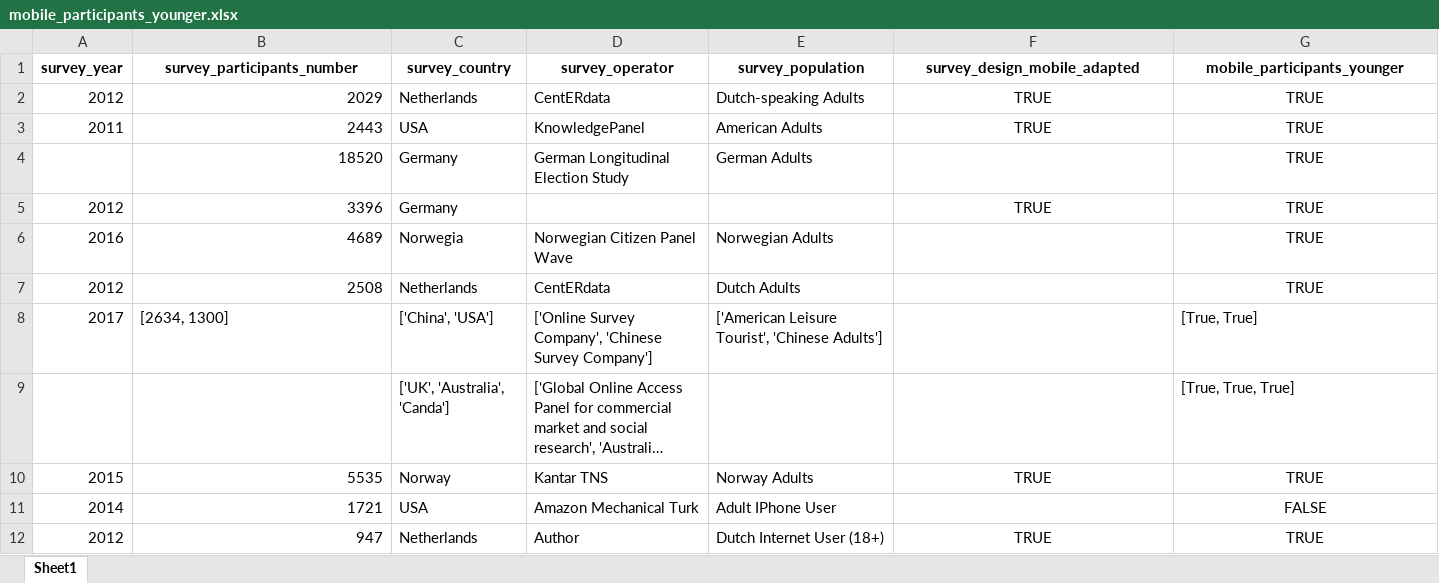
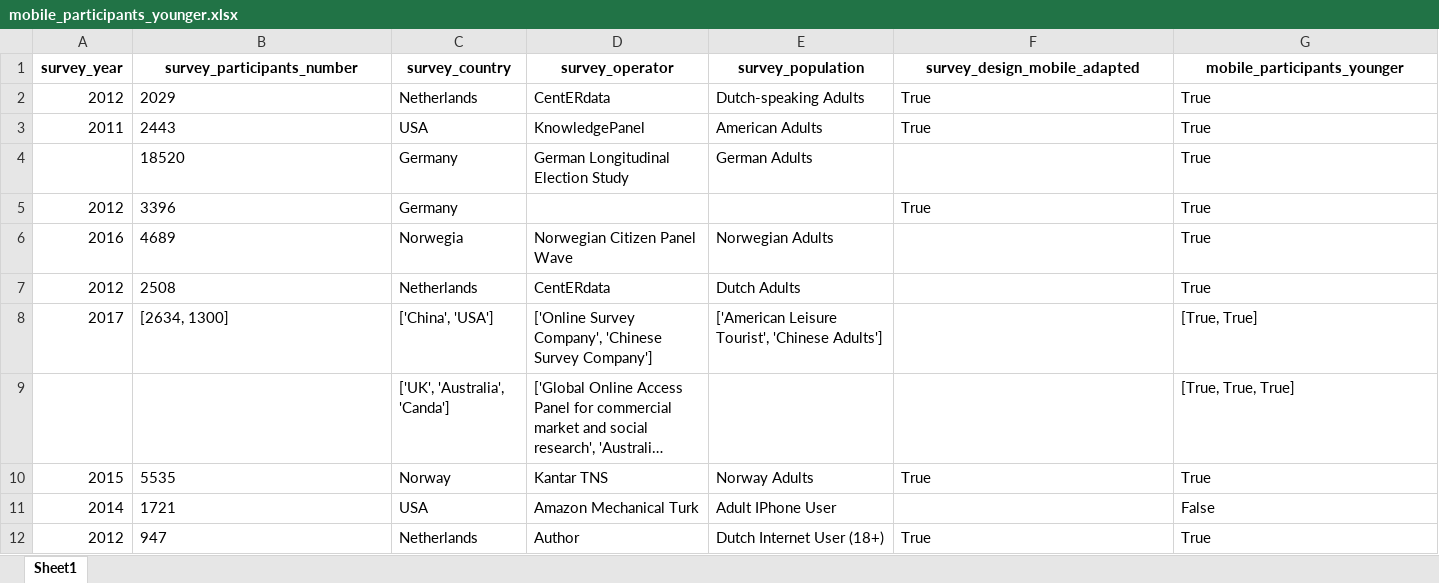
Before and after one commit to JakobLangenbahn/Smartphone_Web_Surveys_A_Systematic_Literature_Review, an Excel workbook: data/processed/mobile_participants_younger.xlsx, sheet Sheet1, drawn as a sheet; long unchanged cells end in …; values as stored, in another font and other column widths than the file's, no borders; the diff names each change by its address in the sheet, - before the commit and + after, or states it on an @@ line.

```diff
--- a/data/processed/mobile_participants_younger.xlsx (sheet Sheet1)
+++ b/data/processed/mobile_participants_younger.xlsx (sheet Sheet1)
-B2:B7 alignment: right
+B2:B7 alignment: left
-F2:F3 (survey_design_mobile_adapted): TRUE
+F2:F3 (survey_design_mobile_adapted): True
-F2:G3 alignment: center
+F2:G3 alignment: left
-G2:G7 (mobile_participants_younger): TRUE
+G2:G7 (mobile_participants_younger): True
-G4 alignment: center
+G4 alignment: left
-F5 (survey_design_mobile_adapted): TRUE
+F5 (survey_design_mobile_adapted): True
-F5:G5 alignment: center
+F5:G5 alignment: left
-G6:G7 alignment: center
+G6:G7 alignment: left
-B10:B12 alignment: right
+B10:B12 alignment: left
-F10 (survey_design_mobile_adapted): TRUE
+F10 (survey_design_mobile_adapted): True
-F10:G10 alignment: center
+F10:G10 alignment: left
-G10 (mobile_participants_younger): TRUE
+G10 (mobile_participants_younger): True
-G11 (mobile_participants_younger): FALSE
+G11 (mobile_participants_younger): False
-G11 alignment: center
+G11 alignment: left
-F12 (survey_design_mobile_adapted): TRUE
+F12 (survey_design_mobile_adapted): True
-F12:G12 alignment: center
+F12:G12 alignment: left
-G12 (mobile_participants_younger): TRUE
+G12 (mobile_participants_younger): True
```
Also changed, not shown: data/processed/mobile_breakoff_rate_higher.xlsx, data/processed/mobile_completion_time_higher.xlsx, 4 other files.
